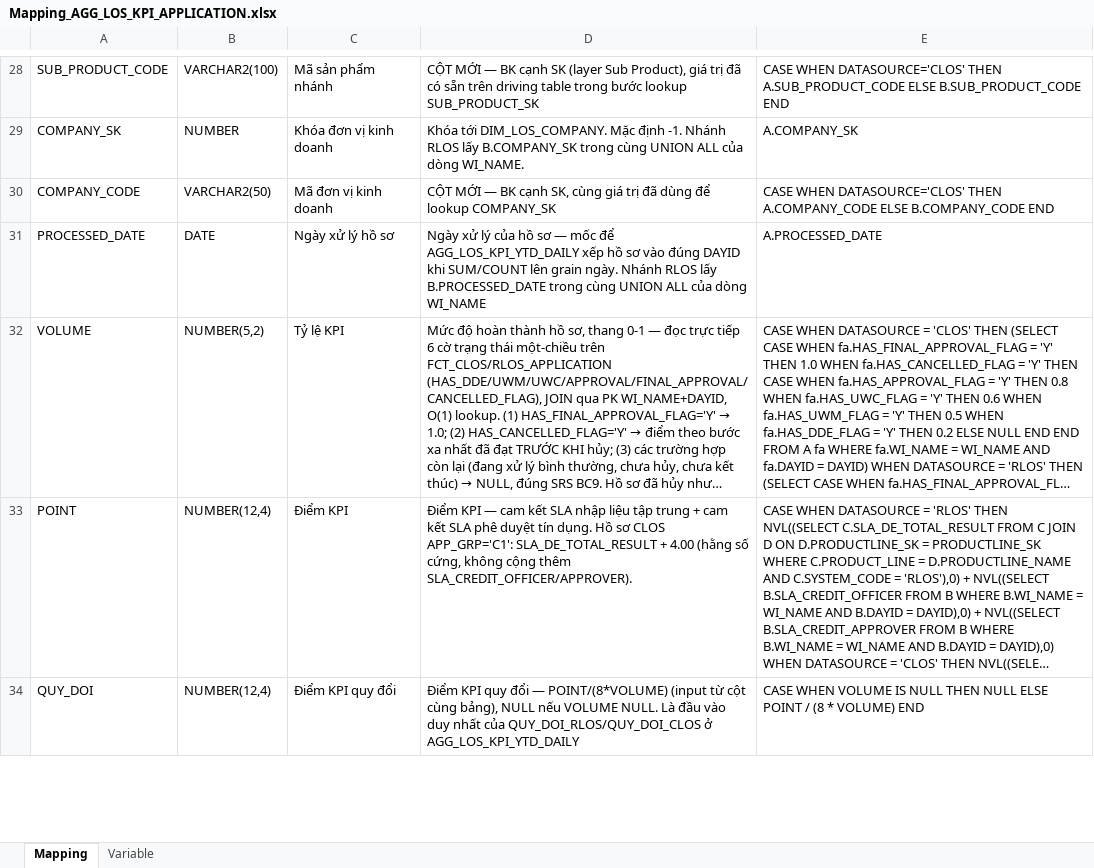
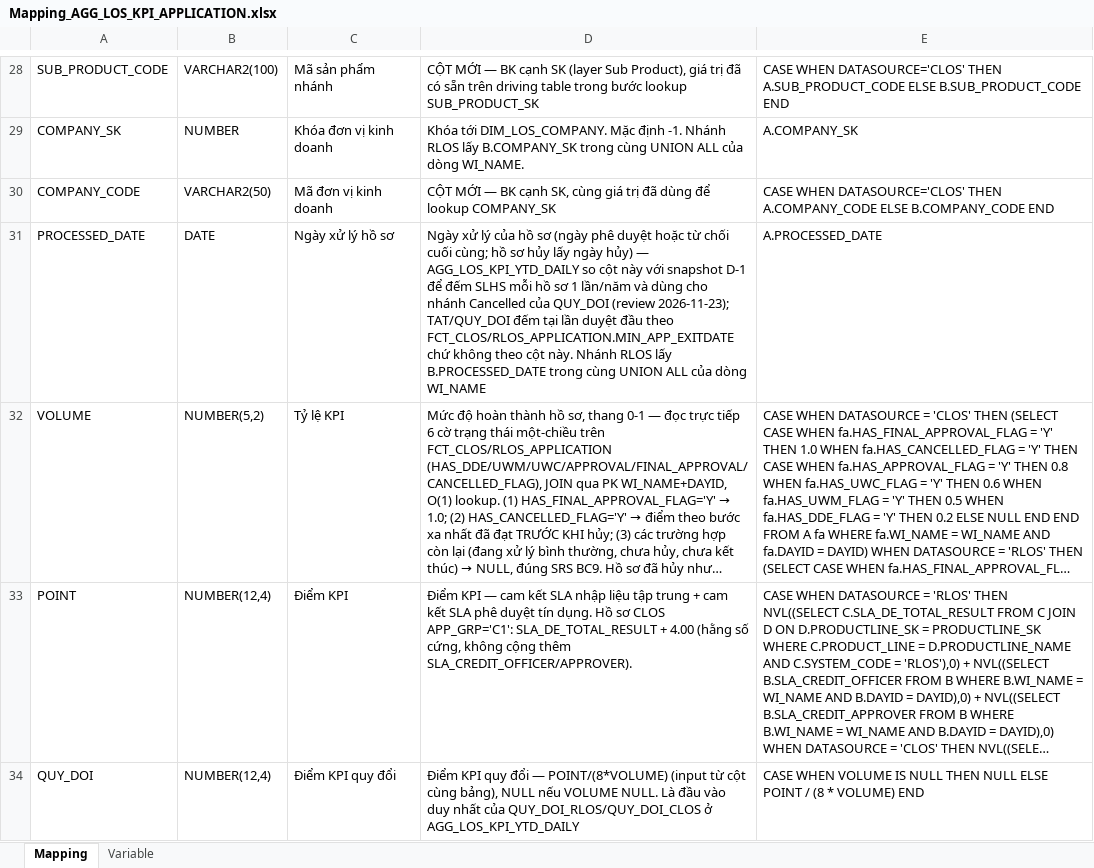
Before and after one commit to chien1198/sb-mapping-gen, an Excel workbook: mapping/PDTD_DTM/Mapping_AGG_LOS_KPI_APPLICATION.xlsx, sheet Mapping, drawn as a sheet; only a part is shown, gaps mark what is left out; long unchanged cells end in …; values as stored, in another font and other column widths than the file's, no borders; the diff covers the shown part only; the diff names each change by its address in the sheet, - before the commit and + after, or states it on an @@ line.

```diff
--- a/mapping/PDTD_DTM/Mapping_AGG_LOS_KPI_APPLICATION.xlsx (sheet Mapping)
+++ b/mapping/PDTD_DTM/Mapping_AGG_LOS_KPI_APPLICATION.xlsx (sheet Mapping)
-D31: …hồ sơ — mốc để AGG_LOS_KPI_YTD_DAILY xếp hồ sơ vào đúng DAYID khi SUM/COUNT lên grain ngày. Nhánh RLOS…
+D31: …hồ sơ (ngày phê duyệt hoặc từ chối cuối cùng; hồ sơ hủy lấy ngày hủy) — AGG_LOS_KPI_YTD_DAILY so cột này với snapshot D-1 để đếm SLHS mỗi hồ sơ 1 lần/năm và dùng cho nhánh Cancelled của QUY_DOI (review 2026-11-23); TAT/QUY_DOI đếm tại lần duyệt đầu theo FCT_CLOS/RLOS_APPLICATION.MIN_APP_EXITDATE chứ không theo cột này. Nhánh RLOS…
```
Also changed, not shown: 3 edited cells elsewhere in this sheet, mapping/PDTD_DTM/Mapping_AGG_LOS_KPI_YTD_DAILY.xlsx, 45 other files.
